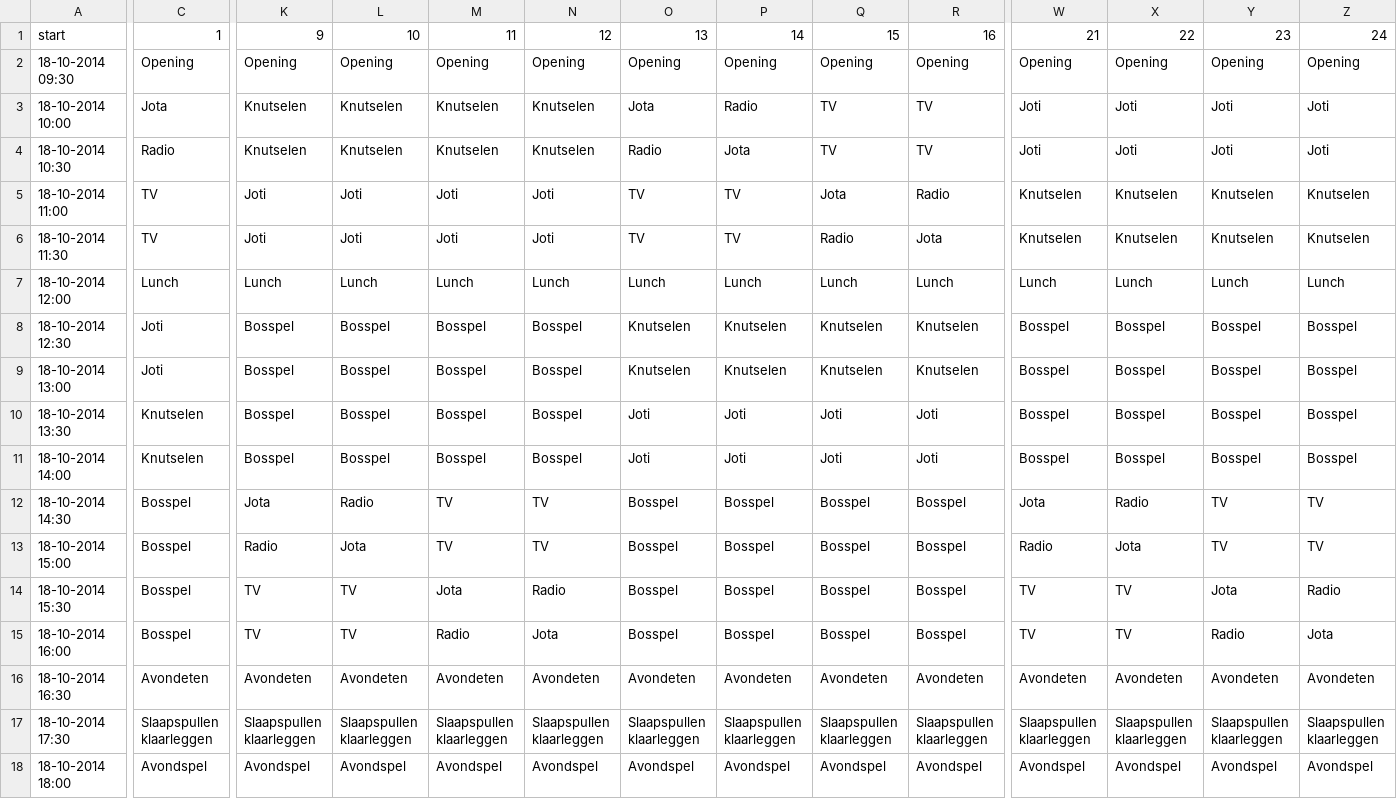
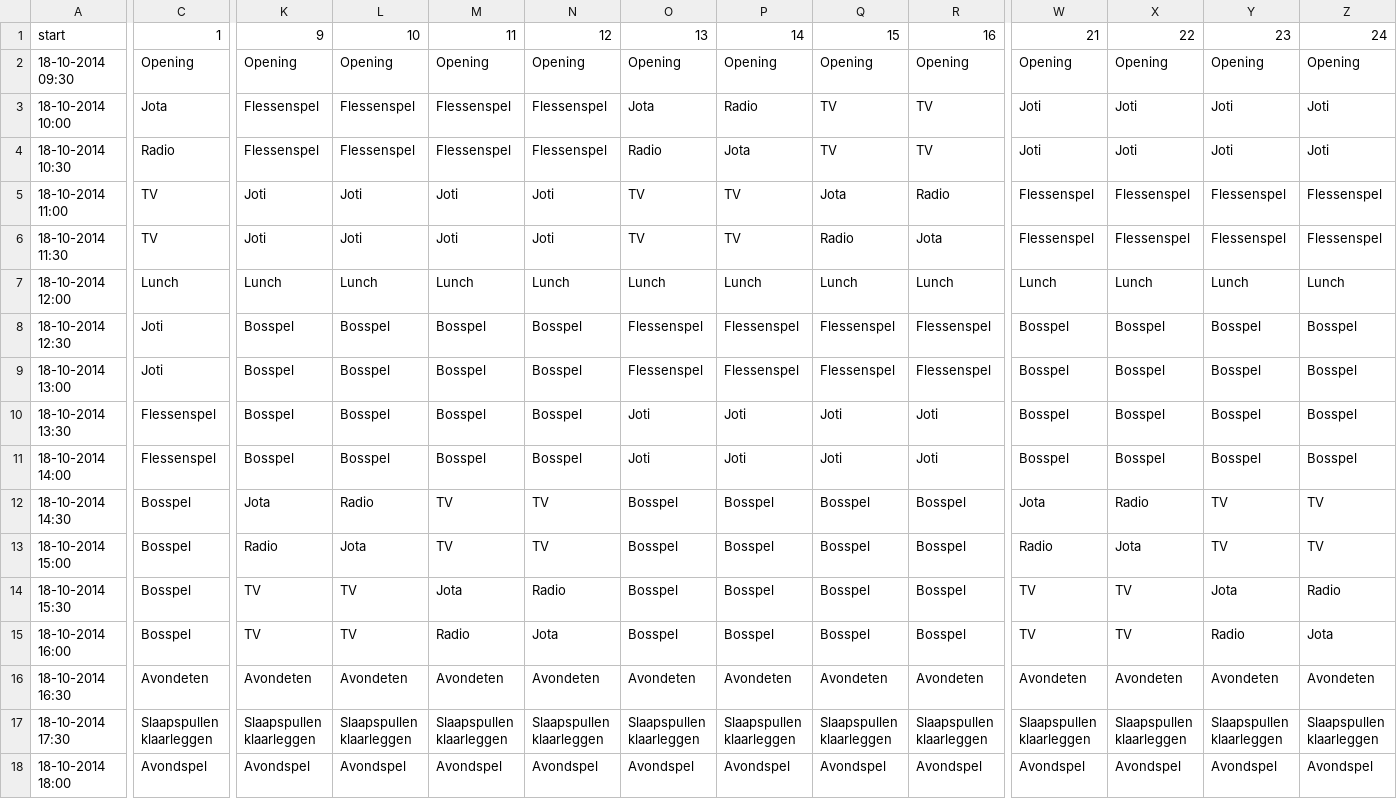
Before and after one commit to LoyVanBeek/pyQrJotari, a CSV file: data/klein_2014.csv, drawn as a sheet; only a part is shown, gaps mark what is left out; the diff covers the shown part only; the diff names each change by its address in the sheet, - before the commit and + after, or states it on an @@ line.

```diff
--- a/data/klein_2014.csv
+++ b/data/klein_2014.csv
-K3:K4: Knutselen
+K3:K4: Flessenspel
-L3:L4: Knutselen
+L3:L4: Flessenspel
-M3:M4: Knutselen
+M3:M4: Flessenspel
-N3:N4: Knutselen
+N3:N4: Flessenspel
-W5:W6: Knutselen
+W5:W6: Flessenspel
-X5:X6: Knutselen
+X5:X6: Flessenspel
-Y5:Y6: Knutselen
+Y5:Y6: Flessenspel
-Z5:Z6: Knutselen
+Z5:Z6: Flessenspel
-O8:O9: Knutselen
+O8:O9: Flessenspel
-P8:P9: Knutselen
+P8:P9: Flessenspel
-Q8:Q9: Knutselen
+Q8:Q9: Flessenspel
-R8:R9: Knutselen
+R8:R9: Flessenspel
-C10:C11: Knutselen
+C10:C11: Flessenspel
```
Also changed, not shown: 62 edited cells elsewhere in this file, 10 other files.
